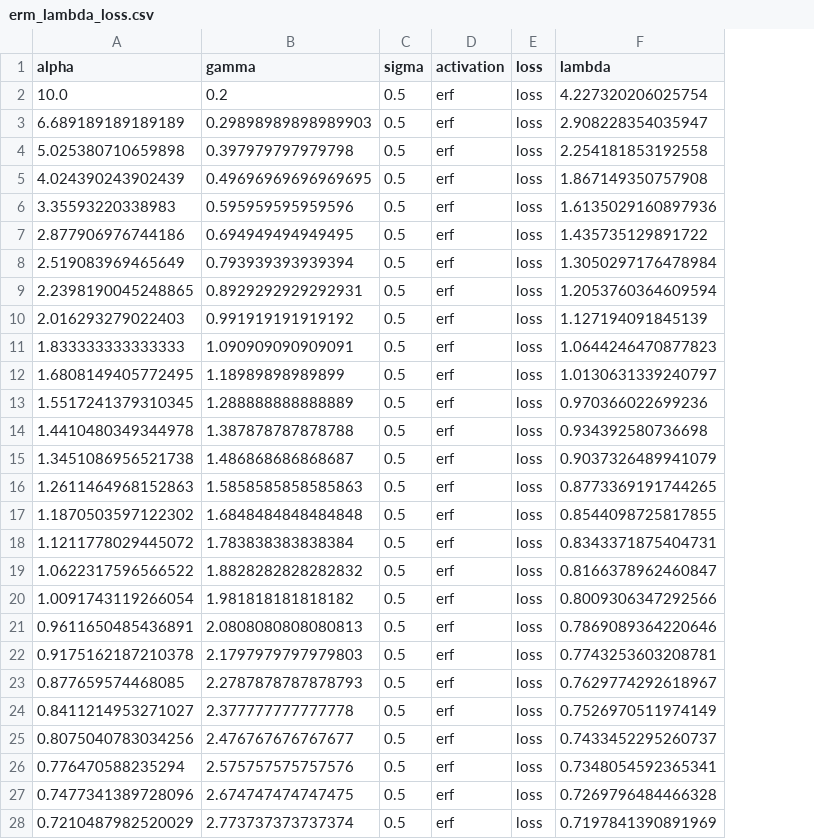
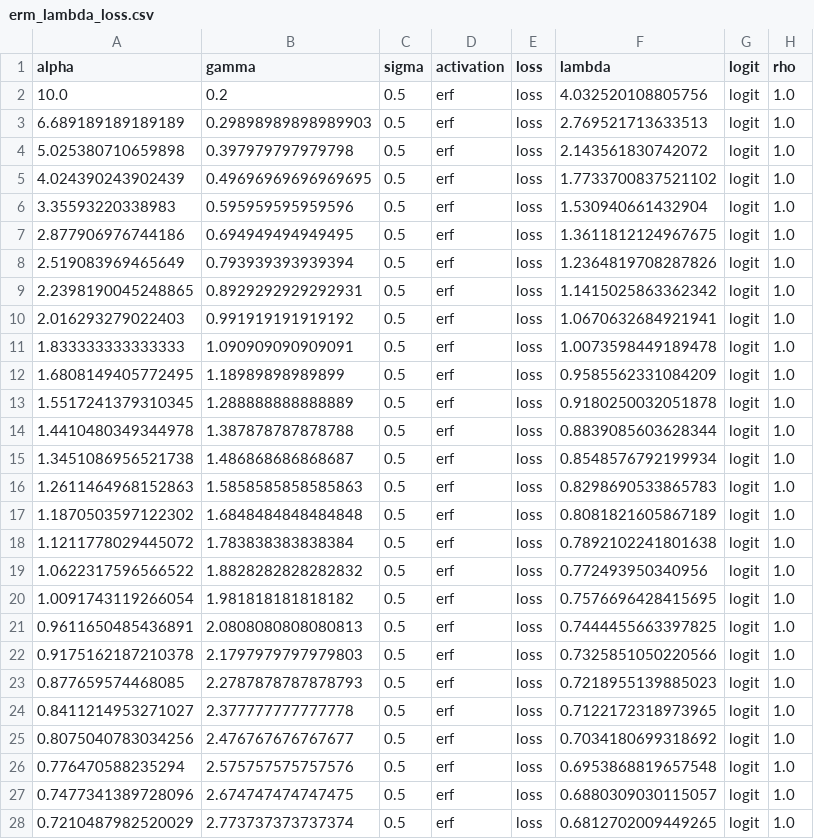
Before and after one commit to SPOC-group/double_descent_uncertainty, a CSV file: data/erm_lambda_loss.csv, drawn as a sheet; only a part is shown; the diff covers the shown part only; the diff names each change by its address in the sheet, - before the commit and + after, or states it on an @@ line.

```diff
--- a/data/erm_lambda_loss.csv
+++ b/data/erm_lambda_loss.csv
+column G (logit), rows 2-28: all logit
+column H (rho), rows 2-28: all 1.0
-F2 (lambda): 4.227320206025754
+F2 (lambda): 4.032520108805756
-F3 (lambda): 2.908228354035947
+F3 (lambda): 2.769521713633513
-F4 (lambda): 2.254181853192558
+F4 (lambda): 2.143561830742072
-F5 (lambda): 1.867149350757908
+F5 (lambda): 1.7733700837521102
-F6 (lambda): 1.6135029160897936
+F6 (lambda): 1.530940661432904
-F7 (lambda): 1.435735129891722
+F7 (lambda): 1.3611812124967675
-F8 (lambda): 1.3050297176478984
+F8 (lambda): 1.2364819708287826
-F9 (lambda): 1.2053760364609594
+F9 (lambda): 1.1415025863362342
-F10 (lambda): 1.127194091845139
+F10 (lambda): 1.0670632684921941
-F11 (lambda): 1.0644246470877823
+F11 (lambda): 1.0073598449189478
-F12 (lambda): 1.0130631339240797
+F12 (lambda): 0.9585562331084209
-F13 (lambda): 0.970366022699236
+F13 (lambda): 0.9180250032051878
-F14 (lambda): 0.934392580736698
+F14 (lambda): 0.8839085603628344
-F15 (lambda): 0.9037326489941079
+F15 (lambda): 0.8548576792199934
-F16 (lambda): 0.8773369191744265
+F16 (lambda): 0.8298690533865783
-F17 (lambda): 0.8544098725817855
+F17 (lambda): 0.8081821605867189
-F18 (lambda): 0.8343371875404731
+F18 (lambda): 0.7892102241801638
-F19 (lambda): 0.8166378962460847
+F19 (lambda): 0.772493950340956
-F20 (lambda): 0.8009306347292566
+F20 (lambda): 0.7576696428415695
-F21 (lambda): 0.7869089364220646
+F21 (lambda): 0.7444455663397825
-F22 (lambda): 0.7743253603208781
+F22 (lambda): 0.7325851050220566
-F23 (lambda): 0.7629774292618967
+F23 (lambda): 0.7218955139885023
-F24 (lambda): 0.7526970511974149
+F24 (lambda): 0.7122172318973965
-F25 (lambda): 0.7433452295260737
+F25 (lambda): 0.7034180699318692
-F26 (lambda): 0.7348054592365341
+F26 (lambda): 0.6953868819657548
-F27 (lambda): 0.7269796484466328
+F27 (lambda): 0.6880309030115057
-F28 (lambda): 0.7197841390891969
+F28 (lambda): 0.6812702009449265
```
Also changed, not shown: 73 edited cells elsewhere in this file, data/erm_lambda_error.csv, 22 other files.
